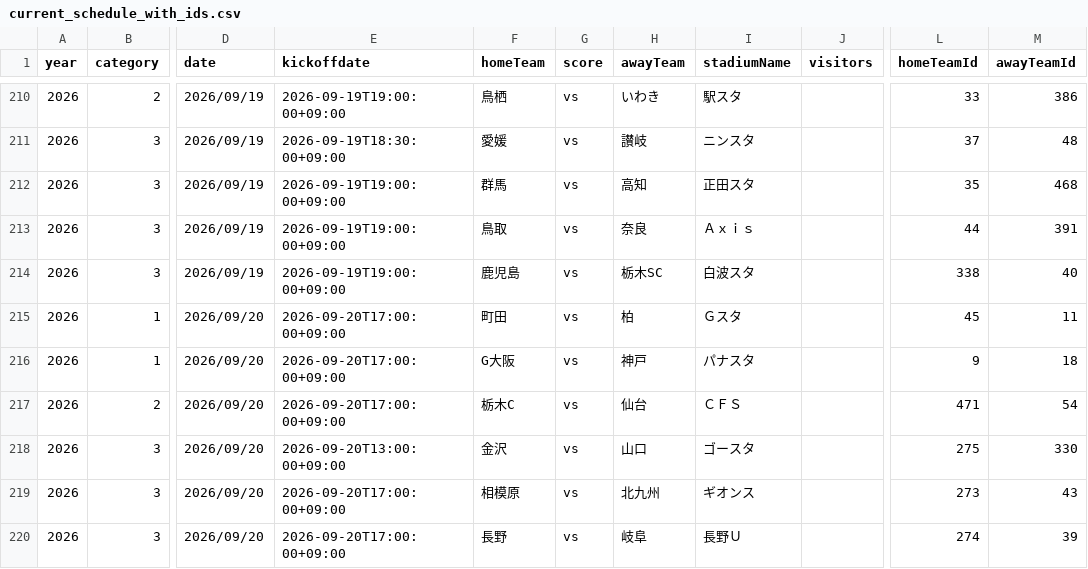
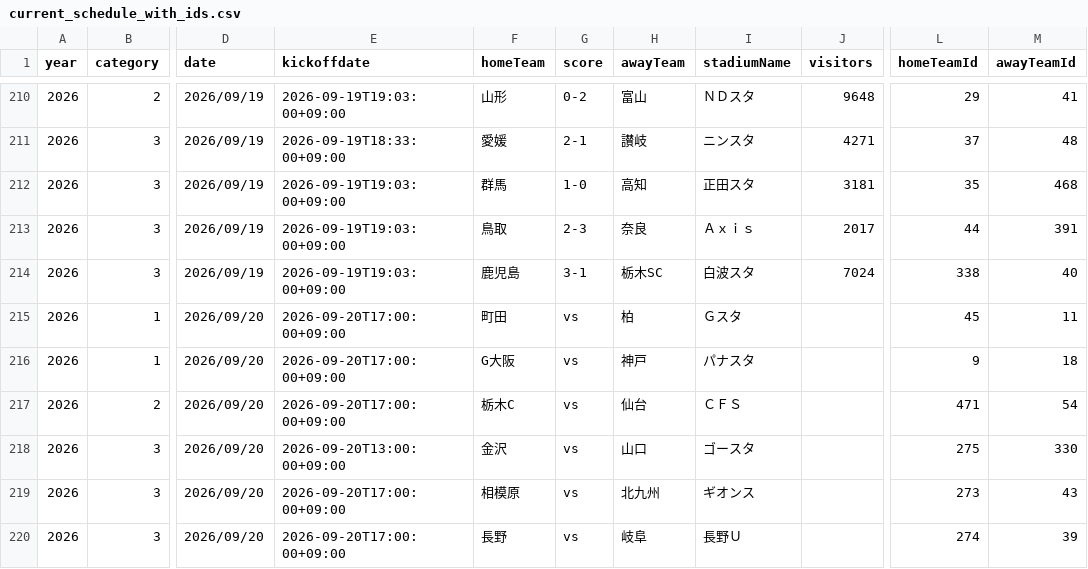
Before and after one commit to k-addtimes/jleague_open_data, a CSV file: processed/current_schedule_with_ids.csv, drawn as a sheet; only a part is shown, gaps mark what is left out; the diff covers the shown part only; the diff names each change by its address in the sheet, - before the commit and + after, or states it on an @@ line.

```diff
--- a/processed/current_schedule_with_ids.csv
+++ b/processed/current_schedule_with_ids.csv
-E210 (kickoffdate): 2026-09-19T19:00:00+09:00
+E210 (kickoffdate): 2026-09-19T19:03:00+09:00
-F210 (homeTeam): 鳥栖
+F210 (homeTeam): 山形
-G210 (score): vs
+G210 (score): 0-2
-H210 (awayTeam): いわき
+H210 (awayTeam): 富山
-I210 (stadiumName): 駅スタ
+I210 (stadiumName): ＮＤスタ
-J210 (visitors): (empty)
+J210 (visitors): 9648
-L210 (homeTeamId): 33
+L210 (homeTeamId): 29
-M210 (awayTeamId): 386
+M210 (awayTeamId): 41
-E211 (kickoffdate): 2026-09-19T18:30:00+09:00
+E211 (kickoffdate): 2026-09-19T18:33:00+09:00
-G211 (score): vs
+G211 (score): 2-1
-J211 (visitors): (empty)
+J211 (visitors): 4271
-E212:E214 (kickoffdate): 2026-09-19T19:00:00+09:00
+E212:E214 (kickoffdate): 2026-09-19T19:03:00+09:00
-G212 (score): vs
+G212 (score): 1-0
-J212 (visitors): (empty)
+J212 (visitors): 3181
-G213 (score): vs
+G213 (score): 2-3
-J213 (visitors): (empty)
+J213 (visitors): 2017
-G214 (score): vs
+G214 (score): 3-1
-J214 (visitors): (empty)
+J214 (visitors): 7024
```
Also changed, not shown: 1 added row, 1 removed row and 64 edited cells elsewhere in this file.
